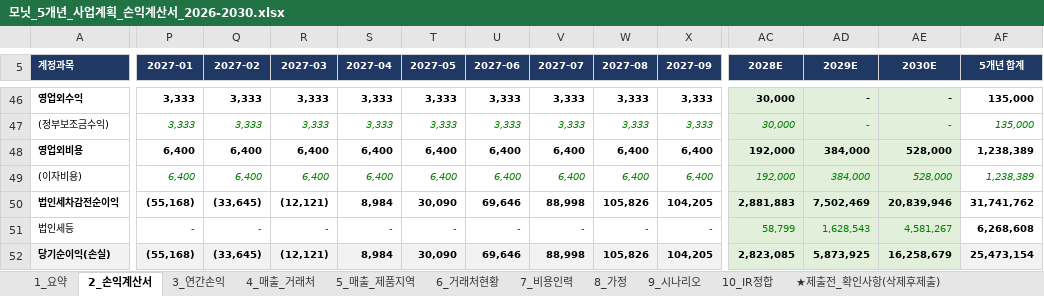
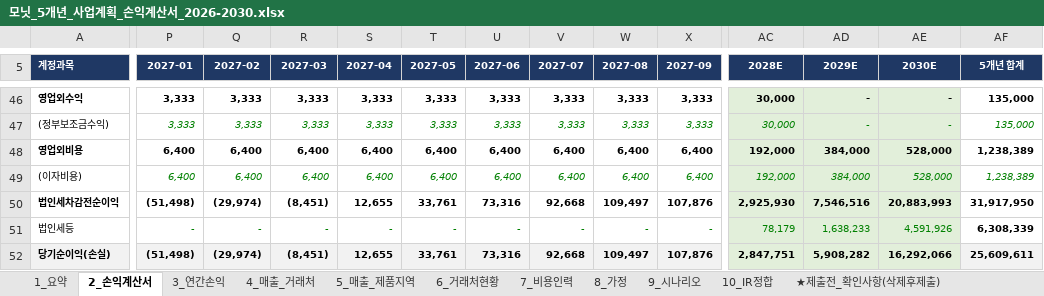
Before and after one commit to tonypark-del/tonyparkmacbookpro, an Excel workbook: 모닛_5개년_사업계획_손익계산서_2026-2030.xlsx, sheet 2_손익계산서, drawn as a sheet; only a part is shown, gaps mark what is left out; values as stored, in another font and other column widths than the file's, no borders; the diff covers the shown part only; the diff names each change by its address in the sheet, - before the commit and + after, or states it on an @@ line.

```diff
--- a/모닛_5개년_사업계획_손익계산서_2026-2030.xlsx (sheet 2_손익계산서)
+++ b/모닛_5개년_사업계획_손익계산서_2026-2030.xlsx (sheet 2_손익계산서)
-P50 (2027-01): (55,168)
+P50 (2027-01): (51,498)
-Q50 (2027-02): (33,645)
+Q50 (2027-02): (29,974)
-R50 (2027-03): (12,121)
+R50 (2027-03): (8,451)
-S50 (2027-04): 8,984
+S50 (2027-04): 12,655
-T50 (2027-05): 30,090
+T50 (2027-05): 33,761
-U50 (2027-06): 69,646
+U50 (2027-06): 73,316
-V50 (2027-07): 88,998
+V50 (2027-07): 92,668
-W50 (2027-08): 105,826
+W50 (2027-08): 109,497
-X50 (2027-09): 104,205
+X50 (2027-09): 107,876
-AC50 (2028E): 2,881,883
+AC50 (2028E): 2,925,930
-AD50 (2029E): 7,502,469
+AD50 (2029E): 7,546,516
-AE50 (2030E): 20,839,946
+AE50 (2030E): 20,883,993
-AF50 (5개년 합계): 31,741,762
+AF50 (5개년 합계): 31,917,950
-AC51 (2028E): 58,799
+AC51 (2028E): 78,179
-AD51 (2029E): 1,628,543
+AD51 (2029E): 1,638,233
-AE51 (2030E): 4,581,267
+AE51 (2030E): 4,591,926
-AF51 (5개년 합계): 6,268,608
+AF51 (5개년 합계): 6,308,339
-P52 (2027-01): (55,168)
+P52 (2027-01): (51,498)
-Q52 (2027-02): (33,645)
+Q52 (2027-02): (29,974)
-R52 (2027-03): (12,121)
+R52 (2027-03): (8,451)
-S52 (2027-04): 8,984
+S52 (2027-04): 12,655
-T52 (2027-05): 30,090
+T52 (2027-05): 33,761
-U52 (2027-06): 69,646
+U52 (2027-06): 73,316
-V52 (2027-07): 88,998
+V52 (2027-07): 92,668
-W52 (2027-08): 105,826
+W52 (2027-08): 109,497
-X52 (2027-09): 104,205
+X52 (2027-09): 107,876
-AC52 (2028E): 2,823,085
+AC52 (2028E): 2,847,751
-AD52 (2029E): 5,873,925
+AD52 (2029E): 5,908,282
-AE52 (2030E): 16,258,679
+AE52 (2030E): 16,292,066
-AF52 (5개년 합계): 25,473,154
+AF52 (5개년 합계): 25,609,611
```
Also changed, not shown: 87 edited cells elsewhere in this sheet, sheet 4_매출_거래처, sheet 7_비용인력, sheet 9_시나리오, sheet 3_연간손익, sheet ★제출전_확인사항(삭제후제출), sheet 1_요약, 3 more sheets, formulas that keep their value.
